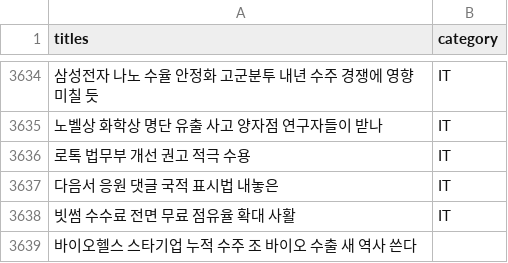
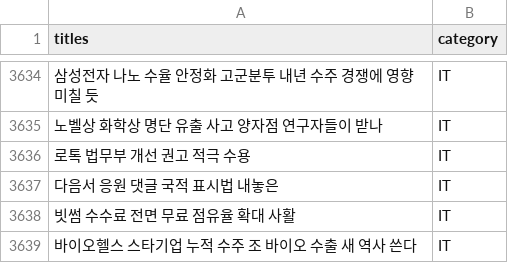
Before and after one commit to wjgk0822/news_category_classification_intel_S1, a CSV file: crawling_data/crawling_data_last.csv, drawn as a sheet; only a part is shown, gaps mark what is left out.

Commit message:
worldit

```diff
--- a/crawling_data/crawling_data_last.csv
+++ b/crawling_data/crawling_data_last.csv
@@ -3638,2 +3638,2 @@ titles,category
 빗썸  수수료 전면 무료 점유율 확대  사활 ,IT
-  바이오헬스 스타기업  누적 수주   조     바이오 수출  새 역사 쓴다,
+  바이오헬스 스타기업  누적 수주   조     바이오 수출  새 역사 쓴다,IT
```
